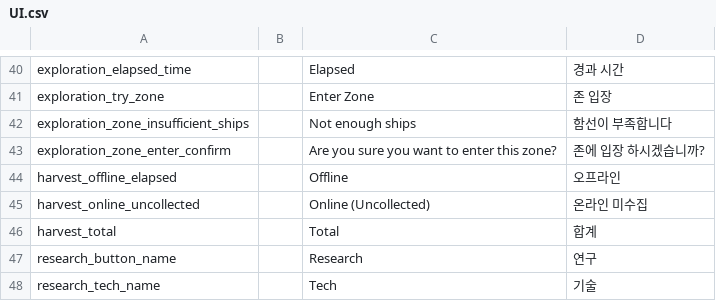
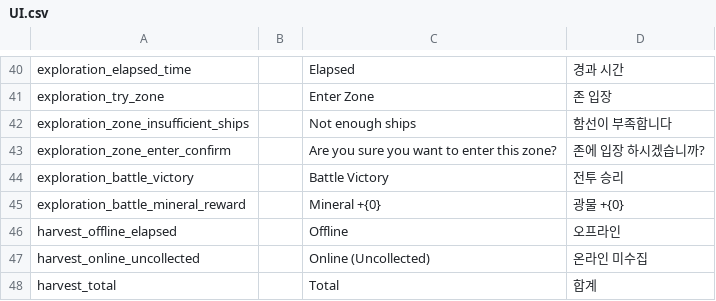
Before and after one commit to gsyan/thefirst_client_unity, a CSV file: Assets/Resources/Localization/csv/UI.csv, drawn as a sheet; only a part is shown, gaps mark what is left out; the shorter side is filled out with more unchanged rows.

```diff
--- a/Assets/Resources/Localization/csv/UI.csv
+++ b/Assets/Resources/Localization/csv/UI.csv
@@ -43,2 +43,4 @@ exploration_zone_insufficient_ships,,Not enough ships,함선이 부족합니다
 exploration_zone_enter_confirm,,Are you sure you want to enter this zone?,존에 입장 하시겠습니까?
+exploration_battle_victory,,Battle Victory,전투 승리
+exploration_battle_mineral_reward,,Mineral +{0},광물 +{0}
 harvest_offline_elapsed,,Offline,오프라인
```
Also changed, not shown: 17 other files.
